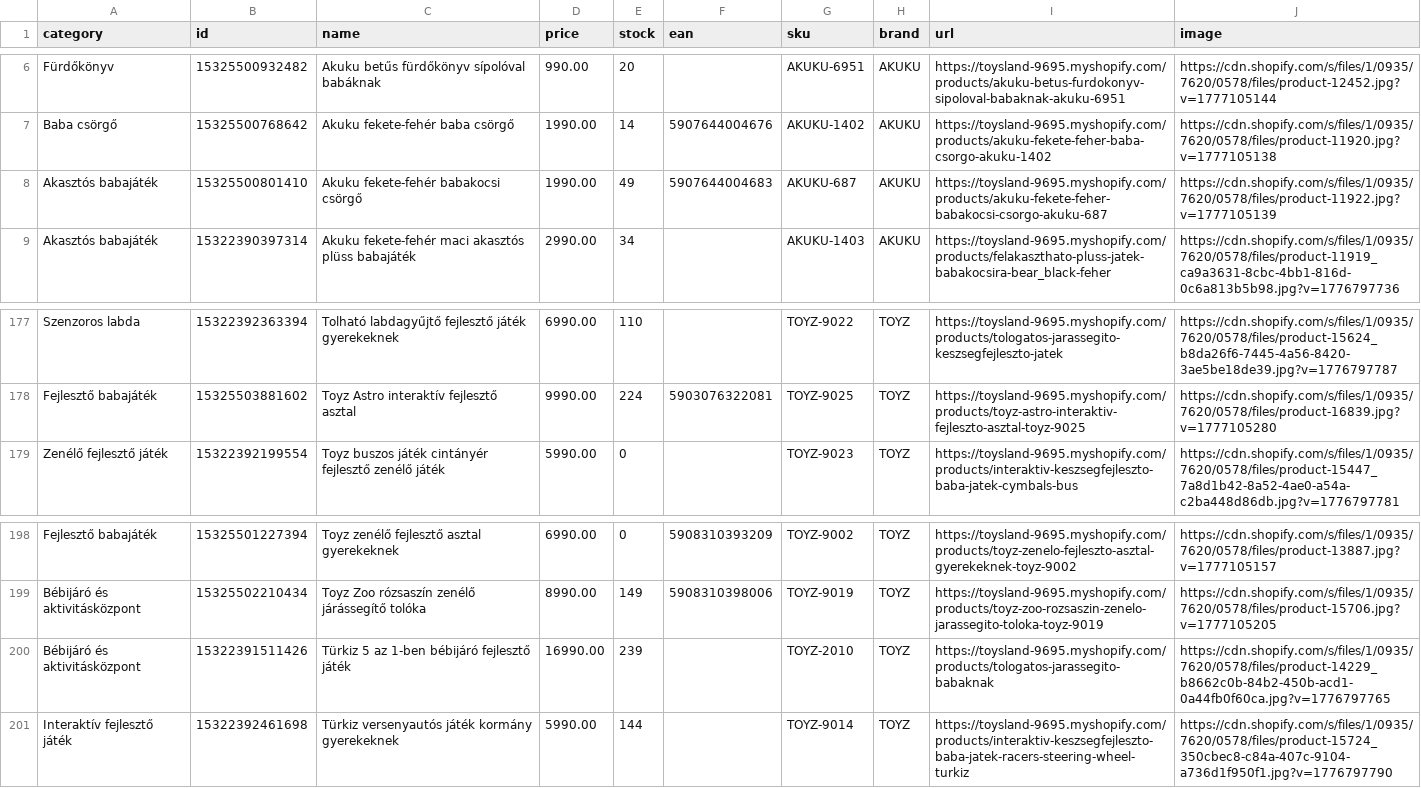
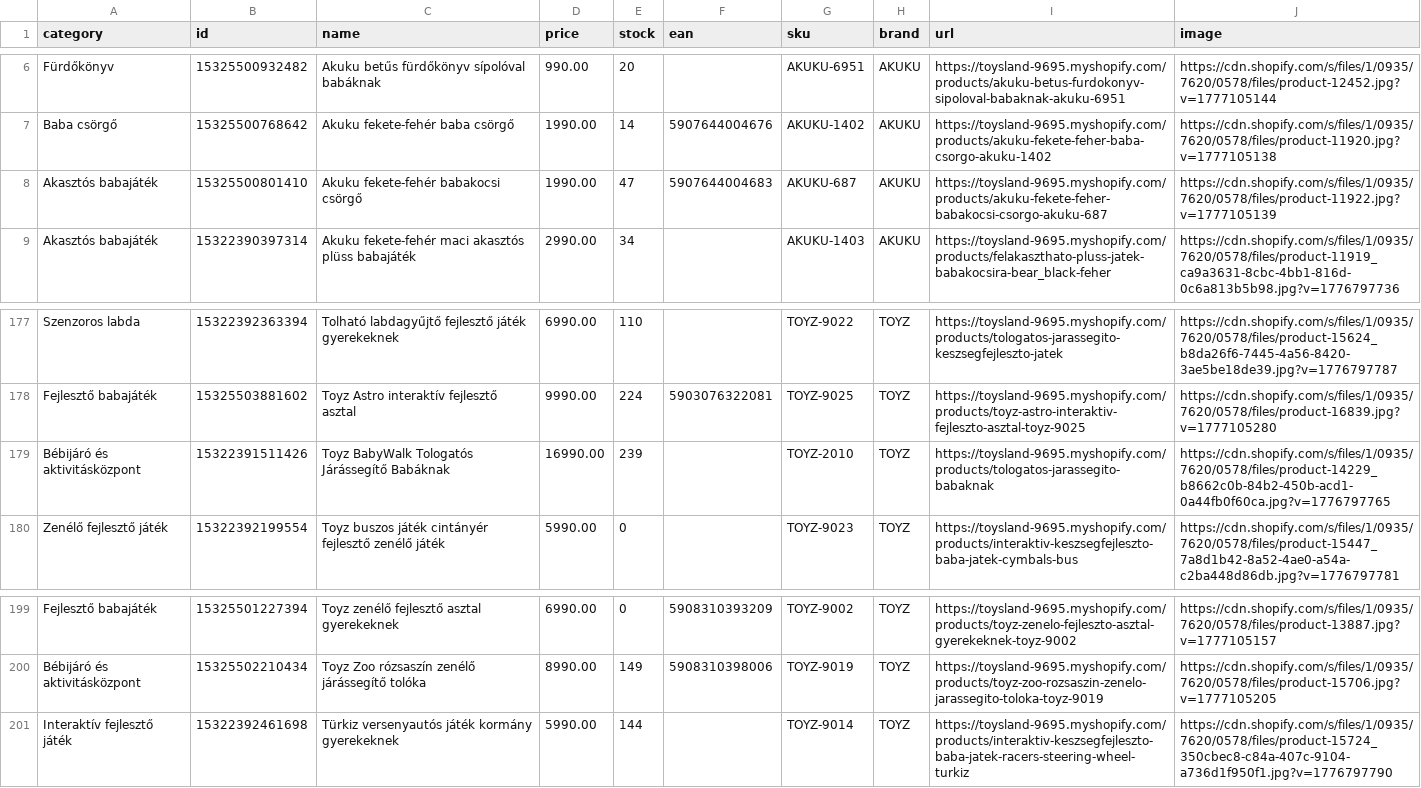
Before and after one commit to toysland94/emag-feed, a CSV file: emag-feed.csv, drawn as a sheet; only a part is shown, gaps mark what is left out.

Commit message:
Update eMAG feed

```diff
--- a/emag-feed.csv
+++ b/emag-feed.csv
@@ -7,3 +7,3 @@
 "Baba csörgő","15325500768642","Akuku fekete-fehér baba csörgő","1990.00","14","5907644004676","AKUKU-1402","AKUKU","https://toysland-9695.myshopify.com/products/akuku-fekete-feher-baba-csorgo-akuku-1402","https://cdn.shopify.com/s/files/1/0935/7620/0578/files/product-11920.jpg?v=1777105138"
-"Akasztós babajáték","15325500801410","Akuku fekete-fehér babakocsi csörgő","1990.00","49","5907644004683","AKUKU-687","AKUKU","https://toysland-9695.myshopify.com/products/akuku-fekete-feher-babakocsi-csorgo-akuku-687","https://cdn.shopify.com/s/files/1/0935/7620/0578/files/product-11922.jpg?v=1777105139"
+"Akasztós babajáték","15325500801410","Akuku fekete-fehér babakocsi csörgő","1990.00","47","5907644004683","AKUKU-687","AKUKU","https://toysland-9695.myshopify.com/products/akuku-fekete-feher-babakocsi-csorgo-akuku-687","https://cdn.shopify.com/s/files/1/0935/7620/0578/files/product-11922.jpg?v=1777105139"
 "Akasztós babajáték","15322390397314","Akuku fekete-fehér maci akasztós plüss babajáték","2990.00","34","","AKUKU-1403","AKUKU","https://toysland-9695.myshopify.com/products/felakaszthato-pluss-jatek-babakocsira-bear_black-feher","https://cdn.shopify.com/s/files/1/0935/7620/0578/files/product-11919_ca9a3631-8cbc-4bb1-816d-0c6a813b5b98.jpg?v=1776797736"
@@ -178,2 +178,3 @@
 "Fejlesztő babajáték","15325503881602","Toyz Astro interaktív fejlesztő asztal","9990.00","224","5903076322081","TOYZ-9025","TOYZ","https://toysland-9695.myshopify.com/products/toyz-astro-interaktiv-fejleszto-asztal-toyz-9025","https://cdn.shopify.com/s/files/1/0935/7620/0578/files/product-16839.jpg?v=1777105280"
+"Bébijáró és aktivitásközpont","15322391511426","Toyz BabyWalk Tologatós Járássegítő Babáknak","16990.00","239","","TOYZ-2010","TOYZ","https://toysland-9695.myshopify.com/products/tologatos-jarassegito-babaknak","https://cdn.shopify.com/s/files/1/0935/7620/0578/files/product-14229_b8662c0b-84b2-450b-acd1-0a44fb0f60ca.jpg?v=1776797765"
 "Zenélő fejlesztő játék","15322392199554","Toyz buszos játék cintányér fejlesztő zenélő játék","5990.00","0","","TOYZ-9023","TOYZ","https://toysland-9695.myshopify.com/products/interaktiv-keszsegfejleszto-baba-jatek-cymbals-bus","https://cdn.shopify.com/s/files/1/0935/7620/0578/files/product-15447_7a8d1b42-8a52-4ae0-a54a-c2ba448d86db.jpg?v=1776797781"
@@ -199,3 +200,2 @@
 "Bébijáró és aktivitásközpont","15325502210434","Toyz Zoo rózsaszín zenélő járássegítő tolóka","8990.00","149","5908310398006","TOYZ-9019","TOYZ","https://toysland-9695.myshopify.com/products/toyz-zoo-rozsaszin-zenelo-jarassegito-toloka-toyz-9019","https://cdn.shopify.com/s/files/1/0935/7620/0578/files/product-15706.jpg?v=1777105205"
-"Bébijáró és aktivitásközpont","15322391511426","Türkiz 5 az 1-ben bébijáró fejlesztő játék","16990.00","239","","TOYZ-2010","TOYZ","https://toysland-9695.myshopify.com/products/tologatos-jarassegito-babaknak","https://cdn.shopify.com/s/files/1/0935/7620/0578/files/product-14229_b8662c0b-84b2-450b-acd1-0a44fb0f60ca.jpg?v=1776797765"
 "Interaktív fejlesztő játék","15322392461698","Türkiz versenyautós játék kormány gyerekeknek","5990.00","144","","TOYZ-9014","TOYZ","https://toysland-9695.myshopify.com/products/interaktiv-keszsegfejleszto-baba-jatek-racers-steering-wheel-turkiz","https://cdn.shopify.com/s/files/1/0935/7620/0578/files/product-15724_350cbec8-c84a-407c-9104-a736d1f950f1.jpg?v=1776797790"
```
